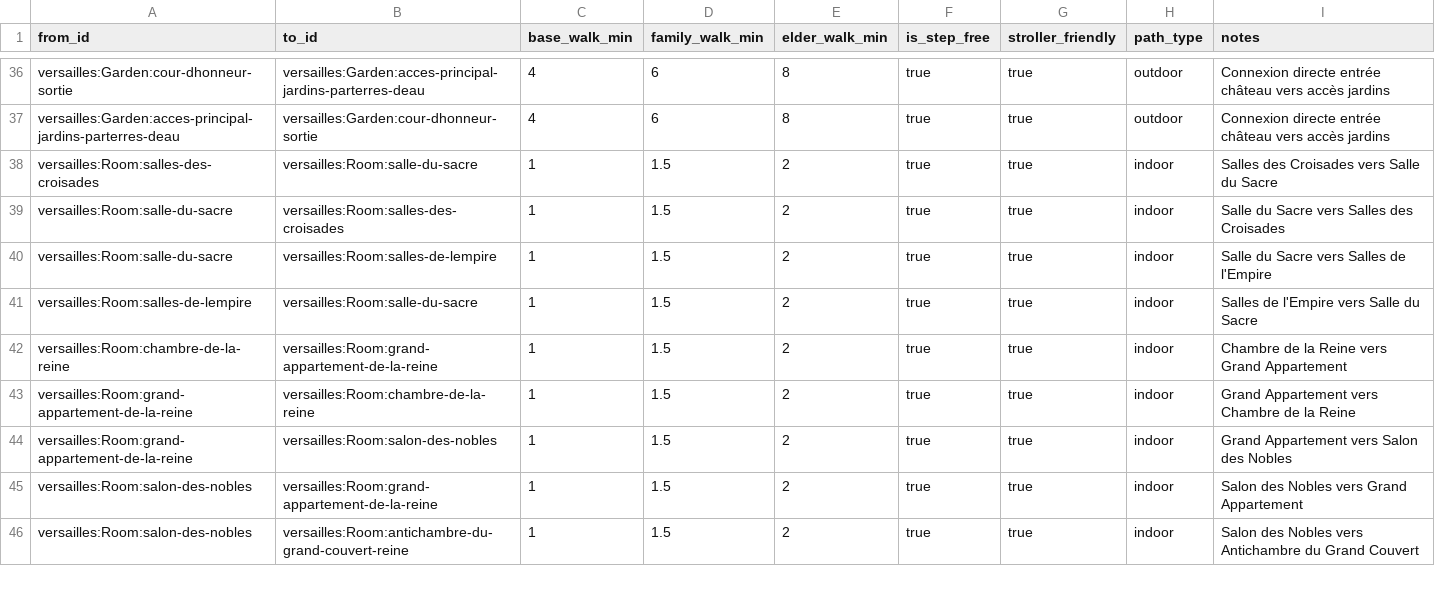
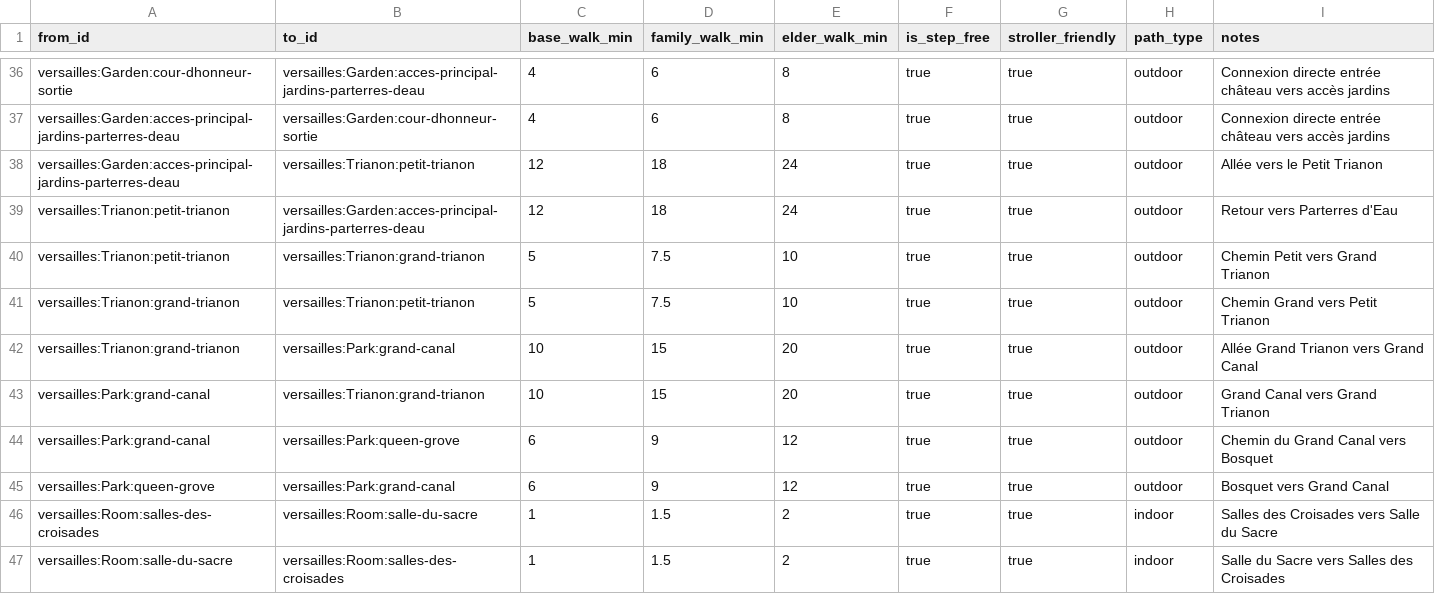
Before and after one commit to raphaelyana/itinerary_planner, a CSV file: data/main_data/connections.csv, drawn as a sheet; only a part is shown, gaps mark what is left out; the shorter side is filled out with more unchanged rows.

```diff
--- a/data/main_data/connections.csv
+++ b/data/main_data/connections.csv
@@ -37,2 +37,10 @@ versailles:Garden:cour-dhonneur-sortie,versailles:Garden:acces-principal-jardins
 versailles:Garden:acces-principal-jardins-parterres-deau,versailles:Garden:cour-dhonneur-sortie,4,6,8,true,true,outdoor,"Connexion directe entrée château vers accès jardins"
+versailles:Garden:acces-principal-jardins-parterres-deau,versailles:Trianon:petit-trianon,12,18,24,true,true,outdoor,"Allée vers le Petit Trianon"
+versailles:Trianon:petit-trianon,versailles:Garden:acces-principal-jardins-parterres-deau,12,18,24,true,true,outdoor,"Retour vers Parterres d'Eau"
+versailles:Trianon:petit-trianon,versailles:Trianon:grand-trianon,5,7.5,10,true,true,outdoor,"Chemin Petit vers Grand Trianon"
+versailles:Trianon:grand-trianon,versailles:Trianon:petit-trianon,5,7.5,10,true,true,outdoor,"Chemin Grand vers Petit Trianon"
+versailles:Trianon:grand-trianon,versailles:Park:grand-canal,10,15,20,true,true,outdoor,"Allée Grand Trianon vers Grand Canal"
+versailles:Park:grand-canal,versailles:Trianon:grand-trianon,10,15,20,true,true,outdoor,"Grand Canal vers Grand Trianon"
+versailles:Park:grand-canal,versailles:Park:queen-grove,6,9,12,true,true,outdoor,"Chemin du Grand Canal vers Bosquet"
+versailles:Park:queen-grove,versailles:Park:grand-canal,6,9,12,true,true,outdoor,"Bosquet vers Grand Canal"
 versailles:Room:salles-des-croisades,versailles:Room:salle-du-sacre,1,1.5,2,true,true,indoor,"Salles des Croisades vers Salle du Sacre"
```
Also changed, not shown: data/main_data/pois.csv, 2 other files.
